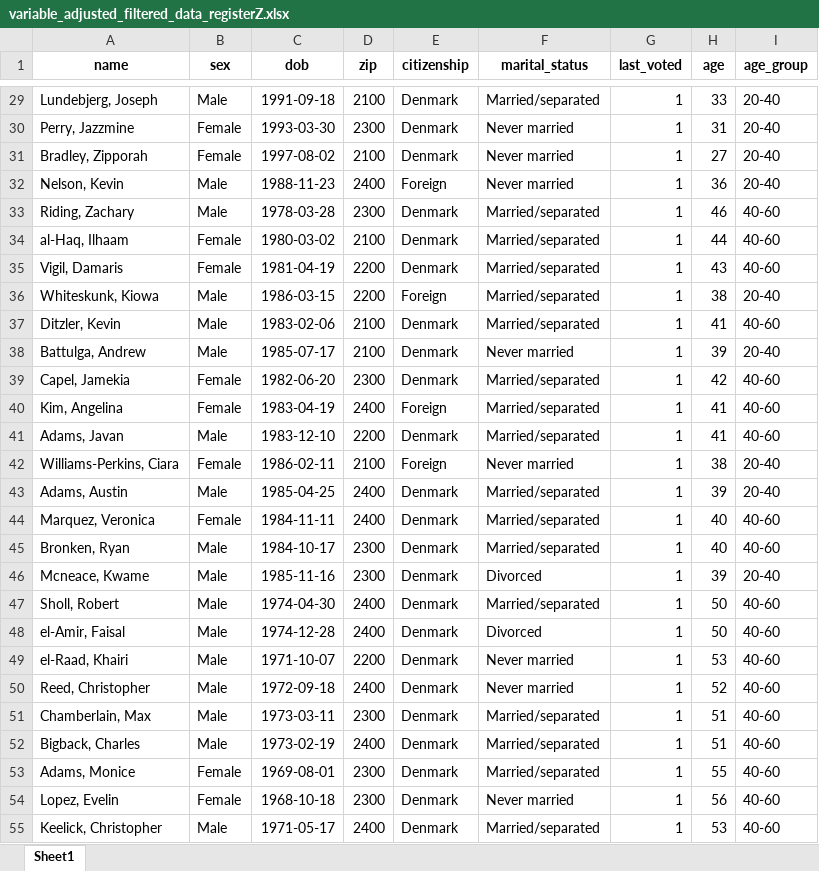
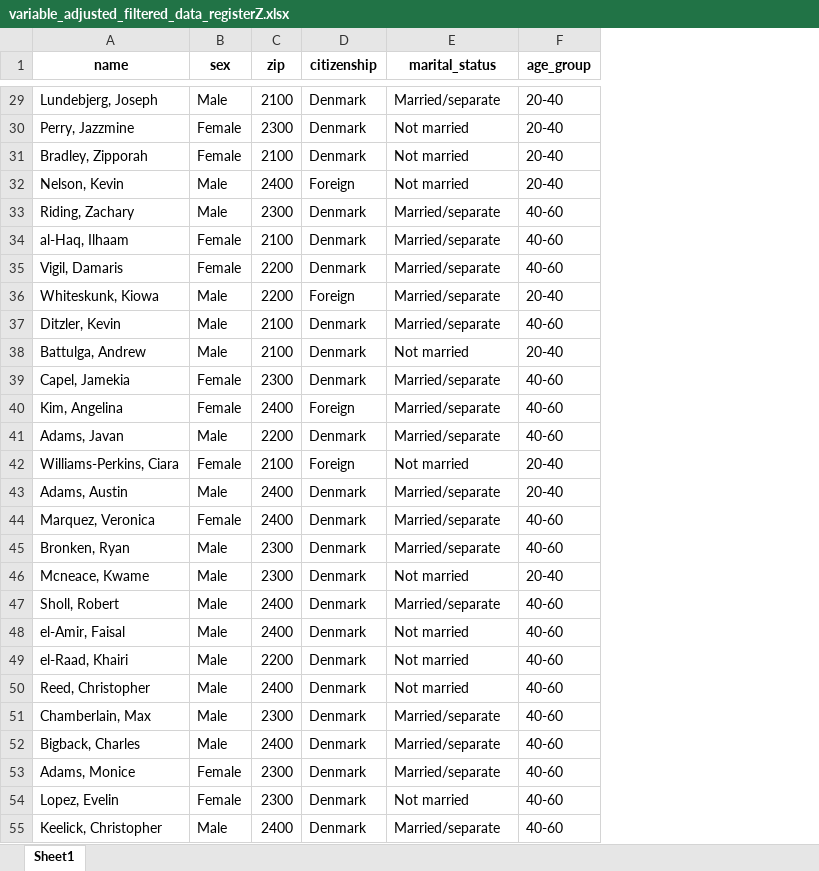
Before and after one commit to jakubmraz/security-and-privacy-project, an Excel workbook: deanonymisation-phase2/data/new/variable_adjusted_filtered_data_registerZ.xlsx, sheet Sheet1, drawn as a sheet; only a part is shown, gaps mark what is left out; values as stored, in another font and other column widths than the file's, no borders; removed rows and columns are numbered as before the commit, all else as after; the diff covers the shown part only; the diff names each change by its address in the sheet, - before the commit and + after, or states it on an @@ line.

```diff
--- a/deanonymisation-phase2/data/new/variable_adjusted_filtered_data_registerZ.xlsx (sheet Sheet1)
+++ b/deanonymisation-phase2/data/new/variable_adjusted_filtered_data_registerZ.xlsx (sheet Sheet1)
-column C (dob), rows 29-55: 1991-09-18 | 1993-03-30 | 1997-08-02 | 1988-11-23 | 1978-03-28 | 1980-03-02 | 1981-04-19 | 1986-03-15 | 1983-02-06 | 1985-07-17 | 1982-06-20 | 1983-04-19 | 1983-12-10 | 1986-02-11 | 1985-04-25 | 1984-11-11 | 1984-10-17 | 1985-11-16 | 1974-04-30 | 1974-12-28 | 1971-10-07 | 1972-09-18 | 1973-03-11 | 1973-02-19 | 1969-08-01 | 1968-10-18 | 1971-05-17
-column G (last_voted), rows 29-55: all 1
-column H (age), rows 29-55: 33 | 31 | 27 | 36 | 46 | 44 | 43 | 38 | 41 | 39 | 42 | 41 | 41 | 38 | 39 | 40 | 40 | 39 | 50 | 50 | 53 | 52 | 51 | 51 | 55 | 56 | 53
-E29 (marital_status): Married/separated
+E29 (marital_status): Married/separate
-E30:E32 (marital_status): Never married
+E30:E32 (marital_status): Not married
-E33:E37 (marital_status): Married/separated
+E33:E37 (marital_status): Married/separate
-E38 (marital_status): Never married
+E38 (marital_status): Not married
-E39:E41 (marital_status): Married/separated
+E39:E41 (marital_status): Married/separate
-E42 (marital_status): Never married
+E42 (marital_status): Not married
-E43:E45 (marital_status): Married/separated
+E43:E45 (marital_status): Married/separate
-E46 (marital_status): Divorced
+E46 (marital_status): Not married
-E47 (marital_status): Married/separated
+E47 (marital_status): Married/separate
-E48 (marital_status): Divorced
+E48 (marital_status): Not married
-E49:E50 (marital_status): Never married
+E49:E50 (marital_status): Not married
-E51:E53 (marital_status): Married/separated
+E51:E53 (marital_status): Married/separate
-E54 (marital_status): Never married
+E54 (marital_status): Not married
-E55 (marital_status): Married/separated
+E55 (marital_status): Married/separate
```
Also changed, not shown: 173 edited cells elsewhere in this sheet, 1 other file.
